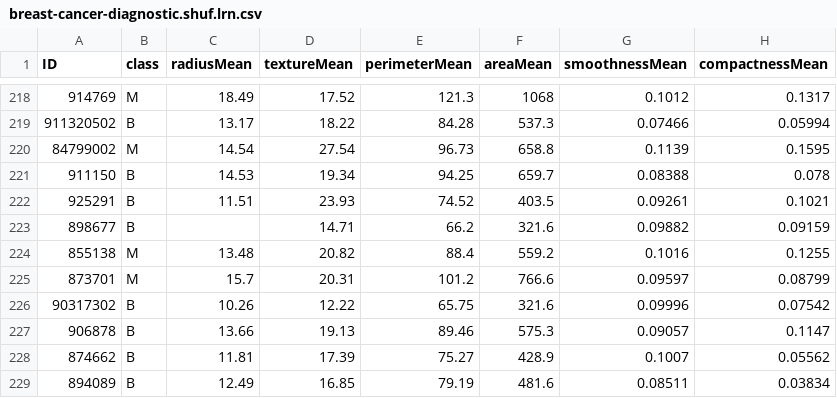
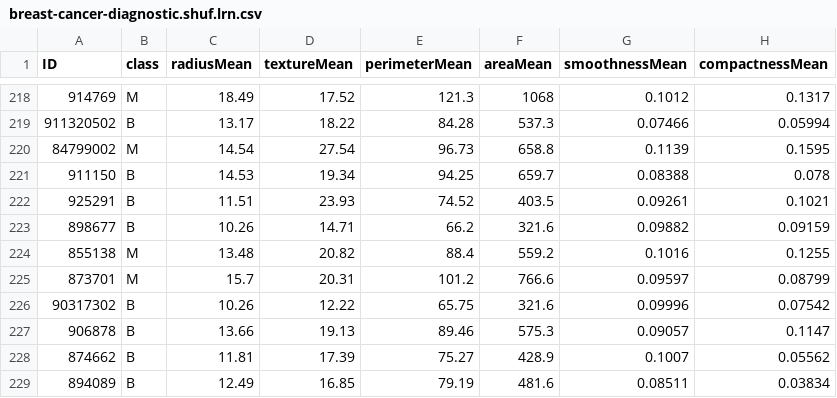
Before and after one commit to dobrev93/Phyton-ML, a CSV file: data/184702-tu-ml-ss-19-breast-cancer/breast-cancer-diagnostic.shuf.lrn.csv, drawn as a sheet; only a part is shown, gaps mark what is left out; the diff names each change by its address in the sheet, - before the commit and + after, or states it on an @@ line.

```diff
--- a/data/184702-tu-ml-ss-19-breast-cancer/breast-cancer-diagnostic.shuf.lrn.csv
+++ b/data/184702-tu-ml-ss-19-breast-cancer/breast-cancer-diagnostic.shuf.lrn.csv
-C223 (radiusMean): (empty)
+C223 (radiusMean): 10.26
```
Also changed, not shown: 7 other files.
